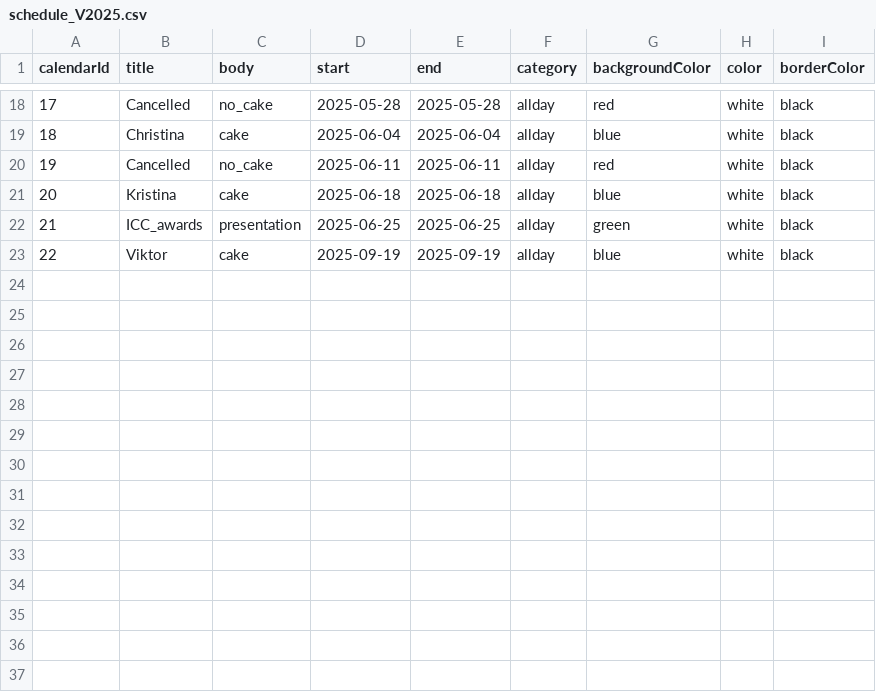
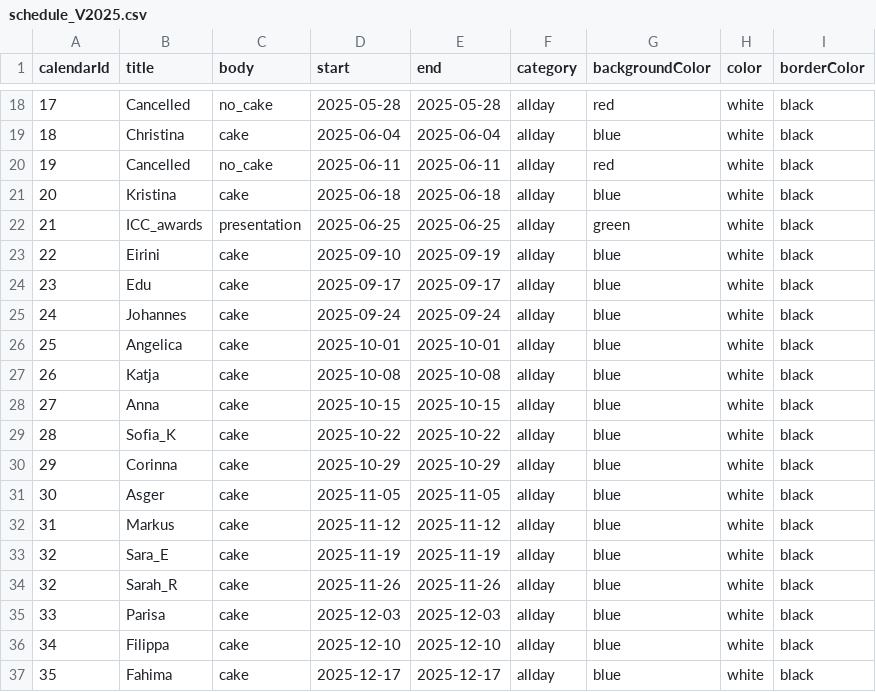
Before and after one commit to ImmunTech/CakeClub, a CSV file: data/schedule_V2025.csv, drawn as a sheet; only a part is shown, gaps mark what is left out.

Commit message:
updated schedule H2025

```diff
--- a/data/schedule_V2025.csv
+++ b/data/schedule_V2025.csv
@@ -22,2 +22,16 @@ calendarId,title,body,start,end,category,backgroundColor,color,borderColor
 "21","ICC_awards","presentation","2025-06-25","2025-06-25","allday",green,white,black
-"22","Viktor","cake","2025-09-19","2025-09-19","allday",blue,white,black
+"22","Eirini","cake","2025-09-10","2025-09-19","allday",blue,white,black
+"23","Edu","cake","2025-09-17","2025-09-17","allday",blue,white,black
+"24","Johannes","cake","2025-09-24","2025-09-24","allday",blue,white,black
+"25","Angelica","cake","2025-10-01","2025-10-01","allday",blue,white,black
+"26","Katja","cake","2025-10-08","2025-10-08","allday",blue,white,black
+"27","Anna","cake","2025-10-15","2025-10-15","allday",blue,white,black
+"28","Sofia_K","cake","2025-10-22","2025-10-22","allday",blue,white,black
+"29","Corinna","cake","2025-10-29","2025-10-29","allday",blue,white,black
+"30","Asger","cake","2025-11-05","2025-11-05","allday",blue,white,black
+"31","Markus","cake","2025-11-12","2025-11-12","allday",blue,white,black
+"32","Sara_E","cake","2025-11-19","2025-11-19","allday",blue,white,black
+"32","Sarah_R","cake","2025-11-26","2025-11-26","allday",blue,white,black
+"33","Parisa","cake","2025-12-03","2025-12-03","allday",blue,white,black
+"34","Filippa","cake","2025-12-10","2025-12-10","allday",blue,white,black
+"35","Fahima","cake","2025-12-17","2025-12-17","allday",blue,white,black
```
Also changed, not shown: 1 other file.
